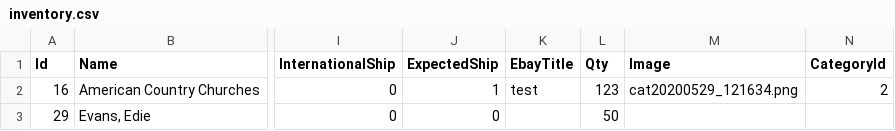
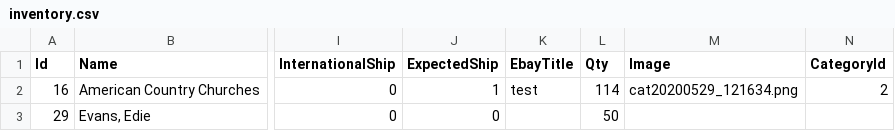
Before and after one commit to tejassinelogix/trackz, a CSV file: public/inventory.csv, drawn as a sheet; only a part is shown, gaps mark what is left out; the diff names each change by its address in the sheet, - before the commit and + after, or states it on an @@ line.

```diff
--- a/public/inventory.csv
+++ b/public/inventory.csv
-L2 (Qty): 123
+L2 (Qty): 114
```
Also changed, not shown: 21 other files.
